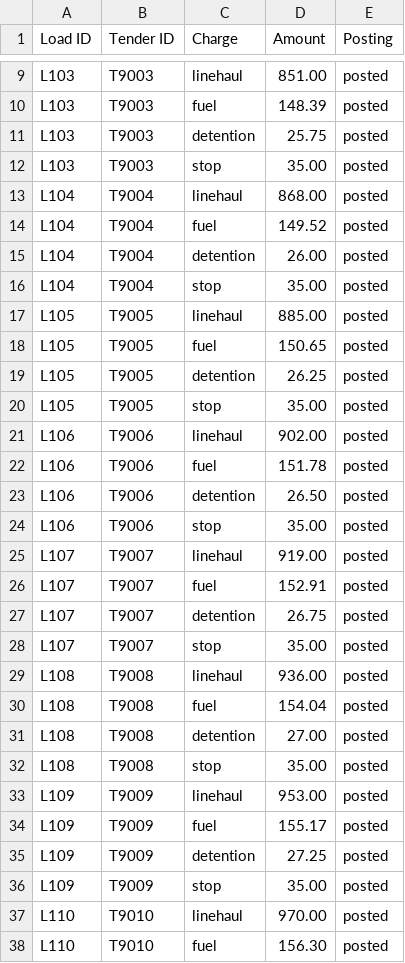
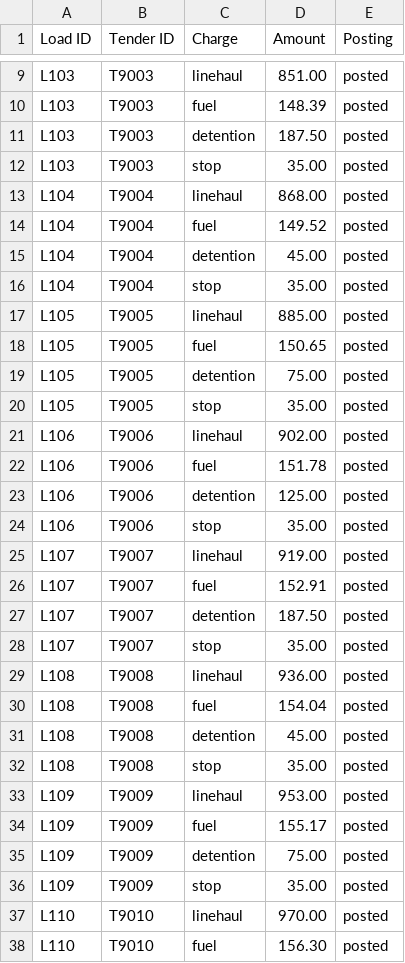
Before and after one commit to Nutts5796/logiparity, a CSV file: examples/freight/rate-confirmation-lines.csv, drawn as a sheet; only a part is shown, gaps mark what is left out; the diff covers the shown part only.

```diff
--- a/examples/freight/rate-confirmation-lines.csv
+++ b/examples/freight/rate-confirmation-lines.csv
@@ -10,3 +10,3 @@ L103,T9003,linehaul,851.00,posted
 L103,T9003,fuel,148.39,posted
-L103,T9003,detention,25.75,posted
+L103,T9003,detention,187.50,posted
 L103,T9003,stop,35.00,posted
@@ -14,3 +14,3 @@ L104,T9004,linehaul,868.00,posted
 L104,T9004,fuel,149.52,posted
-L104,T9004,detention,26.00,posted
+L104,T9004,detention,45.00,posted
 L104,T9004,stop,35.00,posted
@@ -18,3 +18,3 @@ L105,T9005,linehaul,885.00,posted
 L105,T9005,fuel,150.65,posted
-L105,T9005,detention,26.25,posted
+L105,T9005,detention,75.00,posted
 L105,T9005,stop,35.00,posted
@@ -22,3 +22,3 @@ L106,T9006,linehaul,902.00,posted
 L106,T9006,fuel,151.78,posted
-L106,T9006,detention,26.50,posted
+L106,T9006,detention,125.00,posted
 L106,T9006,stop,35.00,posted
@@ -26,3 +26,3 @@ L107,T9007,linehaul,919.00,posted
 L107,T9007,fuel,152.91,posted
-L107,T9007,detention,26.75,posted
+L107,T9007,detention,187.50,posted
 L107,T9007,stop,35.00,posted
@@ -30,3 +30,3 @@ L108,T9008,linehaul,936.00,posted
 L108,T9008,fuel,154.04,posted
-L108,T9008,detention,27.00,posted
+L108,T9008,detention,45.00,posted
 L108,T9008,stop,35.00,posted
@@ -34,3 +34,3 @@ L109,T9009,linehaul,953.00,posted
 L109,T9009,fuel,155.17,posted
-L109,T9009,detention,27.25,posted
+L109,T9009,detention,75.00,posted
 L109,T9009,stop,35.00,posted
```
Also changed, not shown: 19 removed rows and 69 edited cells elsewhere in this file, examples/freight/carrier-settlement-lines.csv, examples/freight/tms-loads.csv, 29 other files.
